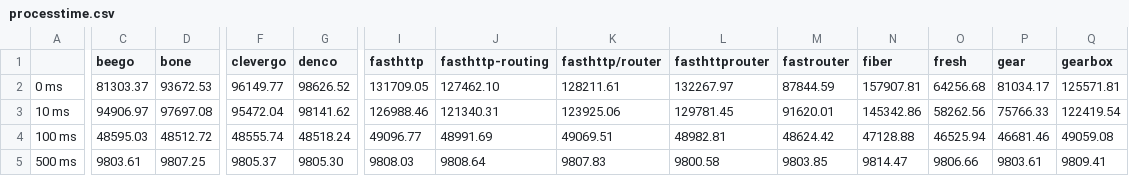
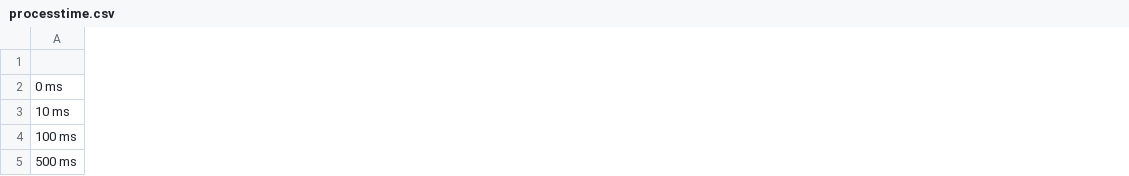
Before and after one commit to smallnest/go-web-framework-benchmark, a CSV file: testresults/processtime.csv, drawn as a sheet; only a part is shown, gaps mark what is left out; removed rows and columns are numbered as before the commit, all else as after; the diff covers the shown part only; the diff names each change by its address in the sheet, - before the commit and + after, or states it on an @@ line.

```diff
--- a/testresults/processtime.csv
+++ b/testresults/processtime.csv
-column C (beego), rows 2-5: 81303.37 | 94906.97 | 48595.03 | 9803.61
-column D (bone), rows 2-5: 93672.53 | 97697.08 | 48512.72 | 9807.25
-column F (clevergo), rows 2-5: 96149.77 | 95472.04 | 48555.74 | 9805.37
-column G (denco), rows 2-5: 98626.52 | 98141.62 | 48518.24 | 9805.30
-column I (fasthttp), rows 2-5: 131709.05 | 126988.46 | 49096.77 | 9808.03
-column J (fasthttp-routing), rows 2-5: 127462.10 | 121340.31 | 48991.69 | 9808.64
-column K (fasthttp/router), rows 2-5: 128211.61 | 123925.06 | 49069.51 | 9807.83
-column L (fasthttprouter), rows 2-5: 132267.97 | 129781.45 | 48982.81 | 9800.58
-column M (fastrouter), rows 2-5: 87844.59 | 91620.01 | 48624.42 | 9803.85
-column N (fiber), rows 2-5: 157907.81 | 145342.86 | 47128.88 | 9814.47
-column O (fresh), rows 2-5: 64256.68 | 58262.56 | 46525.94 | 9806.66
-column P (gear), rows 2-5: 81034.17 | 75766.33 | 46681.46 | 9803.61
-column Q (gearbox), rows 2-5: 125571.81 | 122419.54 | 49059.08 | 9809.41
```
Also changed, not shown: 1 added column, 28 removed columns and 20 edited cells elsewhere in this file, testresults/concurrency-pipeline.csv, testresults/concurrency.csv, 7 other files.
